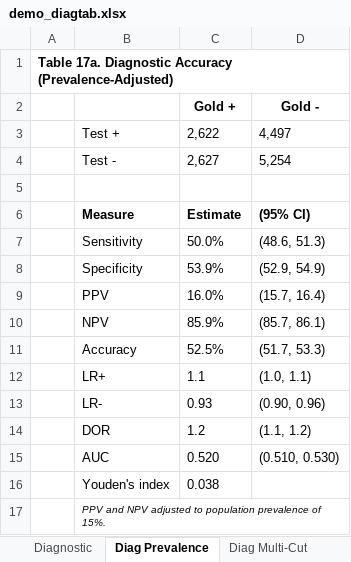
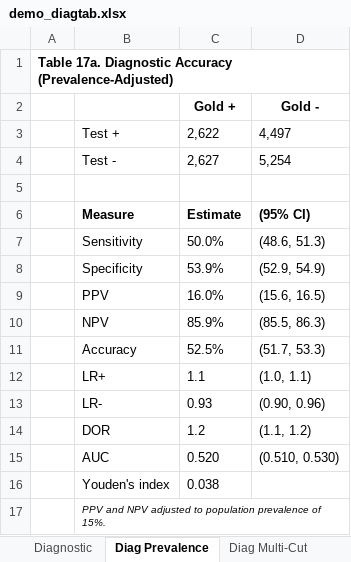
Before and after one commit to tpcopeland/Stata-Tools, an Excel workbook: tabtools/demo/demo_diagtab.xlsx, sheet Diag Prevalence, drawn as a sheet; values as stored, in another font and other column widths than the file's, no borders; the diff names each change by its address in the sheet, - before the commit and + after, or states it on an @@ line.

```diff
--- a/tabtools/demo/demo_diagtab.xlsx (sheet Diag Prevalence)
+++ b/tabtools/demo/demo_diagtab.xlsx (sheet Diag Prevalence)
-D9 (Gold -): (15.7, 16.4)
+D9 (Gold -): (15.6, 16.5)
-D10 (Gold -): (85.7, 86.1)
+D10 (Gold -): (85.5, 86.3)
```
Also changed, not shown: tabtools/demo/demo_comptab.xlsx, tabtools/demo/demo_corrtab.xlsx, 55 other files.
